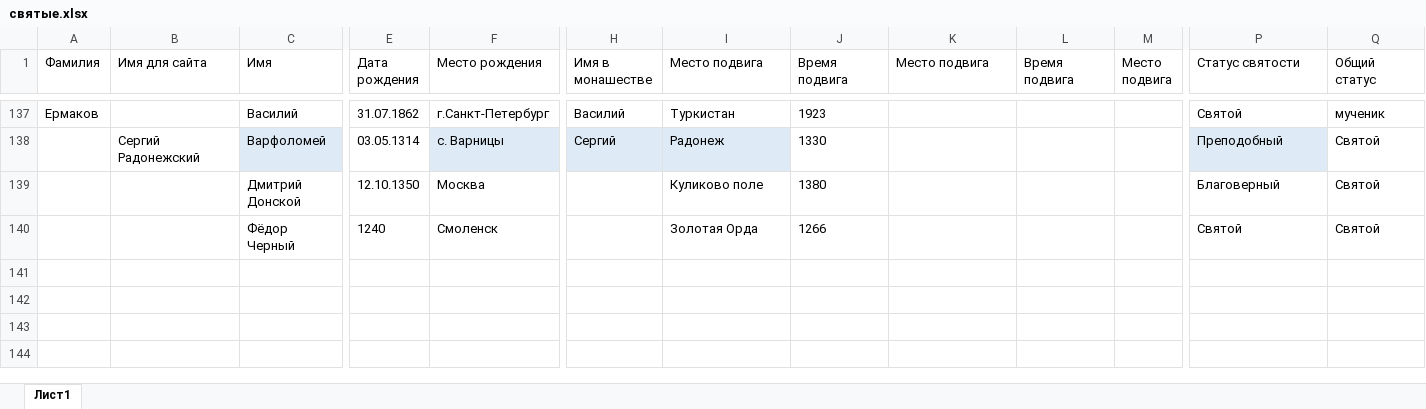
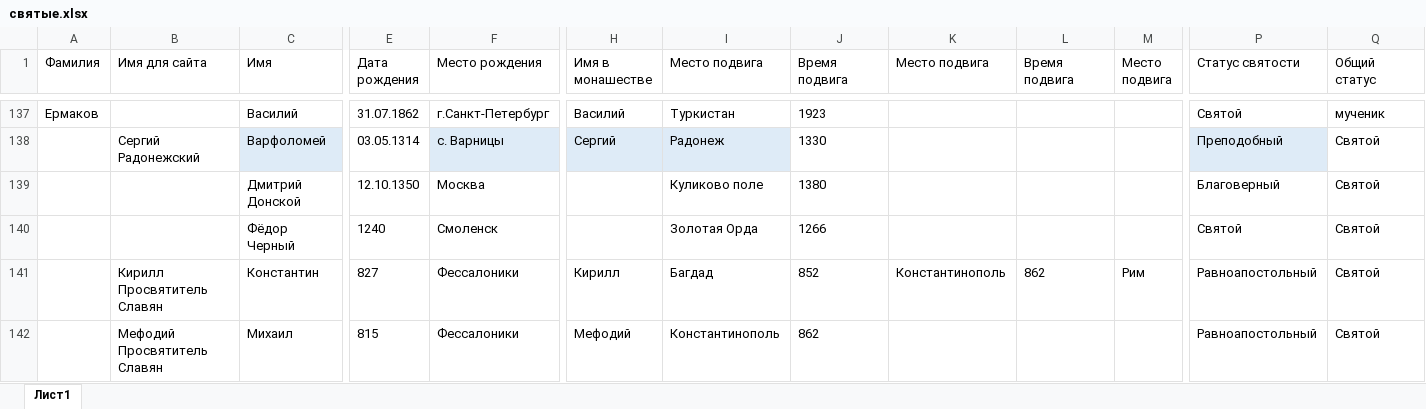
Before and after one commit to solidarik/atlaspravoslavie, an Excel workbook: loadDatabase/religion/святые.xlsx, sheet Лист1, drawn as a sheet; only a part is shown, gaps mark what is left out; values as stored, in another font and other column widths than the file's, no borders; rows hold the shown columns only; the diff names each change by its address in the sheet, - before the commit and + after, or states it on an @@ line.

```diff
--- a/loadDatabase/religion/святые.xlsx (sheet Лист1)
+++ b/loadDatabase/religion/святые.xlsx (sheet Лист1)
+row 141:  | Кирилл Просвятитель Славян | Константин | 827 | Фессалоники | Кирилл | Багдад | 852 | Константинополь | 862 | Рим | Равноапостольный | Святой
+row 142:  | Мефодий Просвятитель Славян | Михаил | 815 | Фессалоники | Мефодий | Константинополь | 862 |  |  |  | Равноапостольный | Святой
```
Also changed, not shown: 13 other files.
